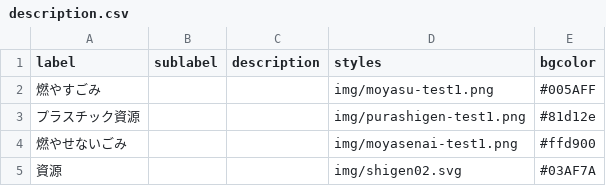
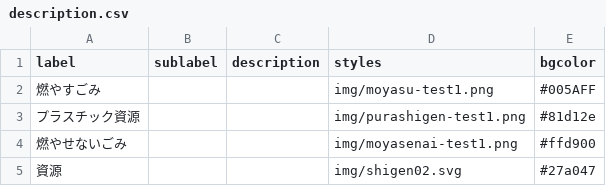
Before and after one commit to publitechASAKA/5374_8341, a CSV file: data/description.csv, drawn as a sheet.

Commit message:
色変更3

```diff
--- a/data/description.csv
+++ b/data/description.csv
@@ -4,2 +4,2 @@ label,sublabel,description,styles,bgcolor,,,,,,,,,,,,,,,,,,,,,
 燃やせないごみ,,,img/moyasenai-test1.png,#ffd900,,,,,,,,,,,,,,,,,,,,,
-資源,,,img/shigen02.svg,#03AF7A,,,,,,,,,,,,,,,,,,,,,
+資源,,,img/shigen02.svg,#27a047,,,,,,,,,,,,,,,,,,,,,
```
